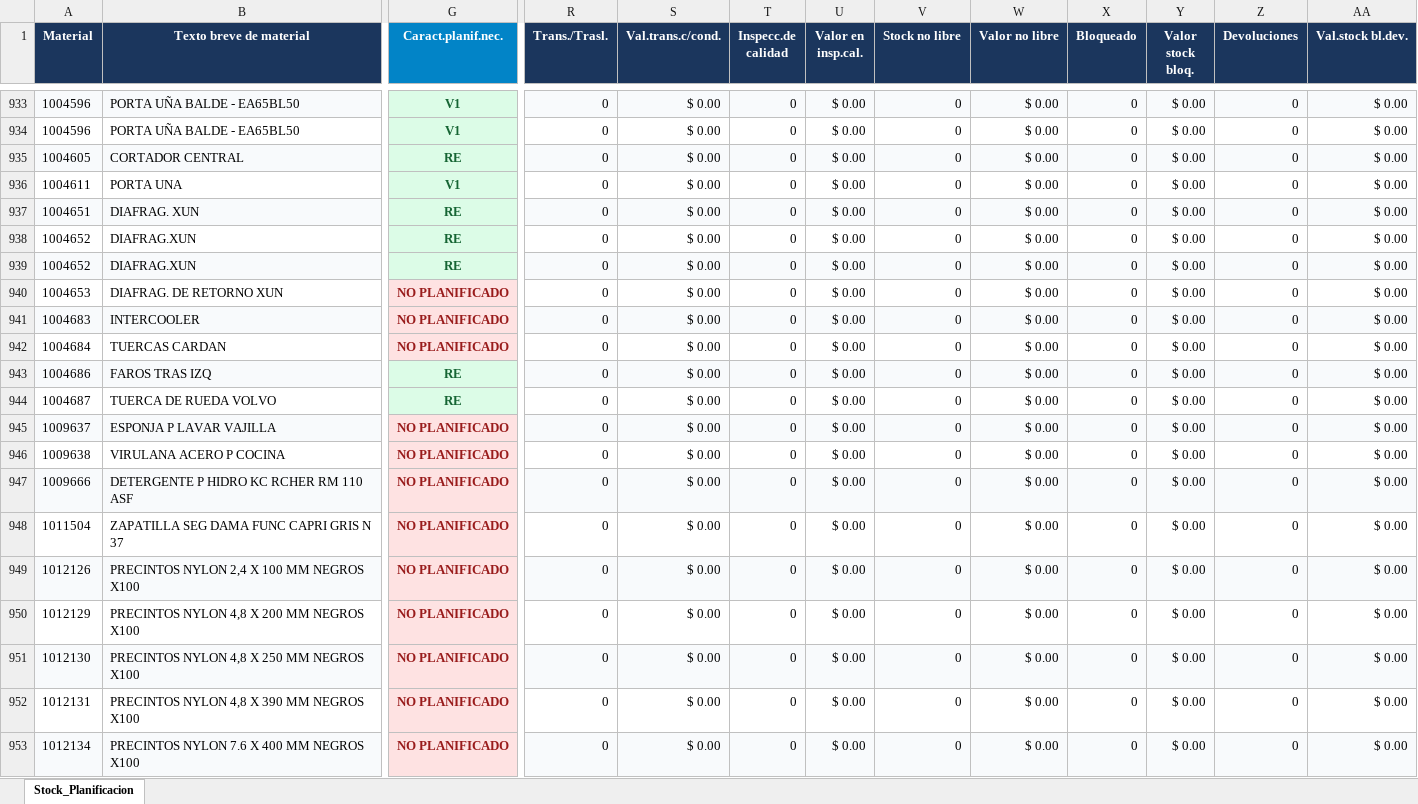
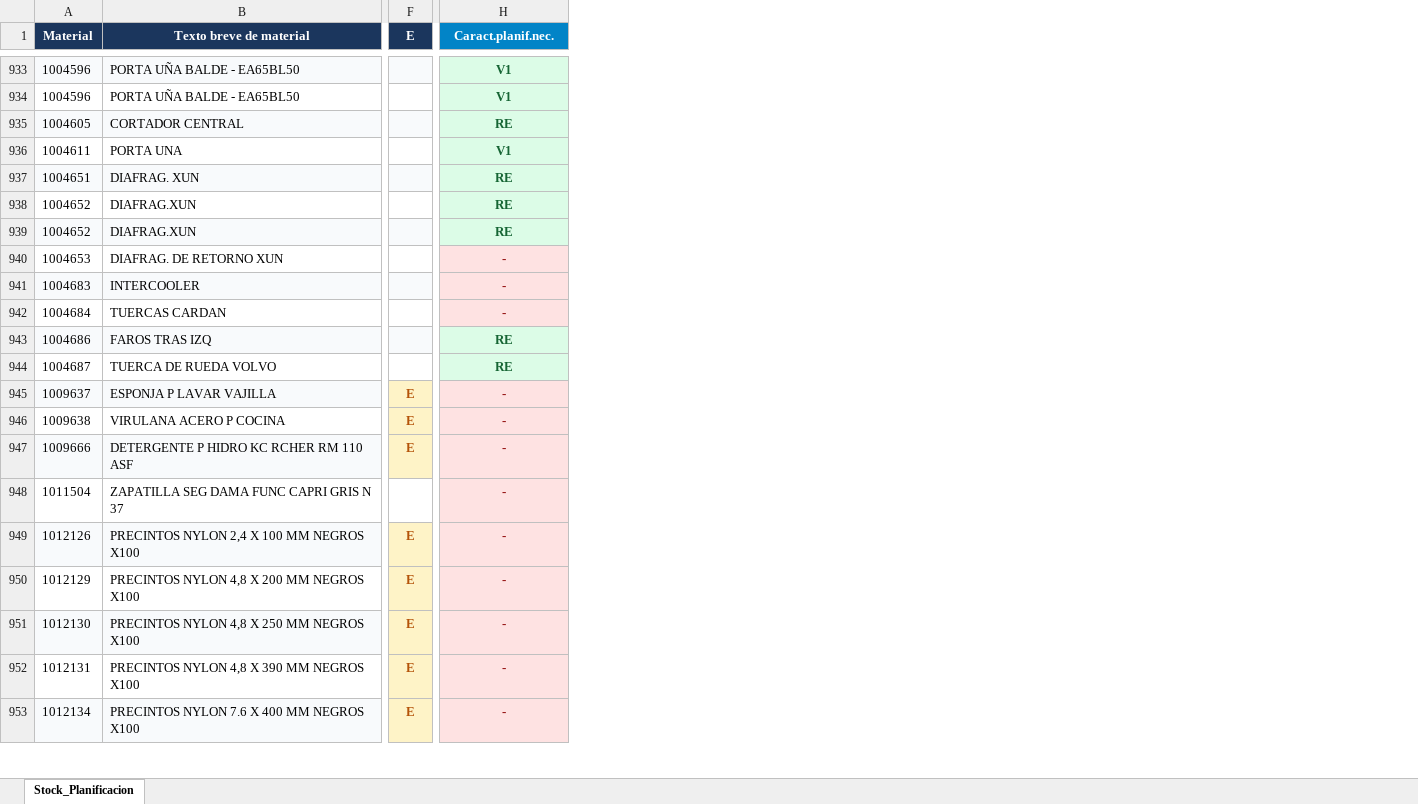
Before and after one commit to Abastecimiento-milicic/abast-milicic.github.io, an Excel workbook: data/Almacen MB52/Combinados/Base MB52 314 - Combinado.xlsx, sheet Stock_Planificacion, drawn as a sheet; only a part is shown, gaps mark what is left out; values as stored, in another font and other column widths than the file's, no borders; removed rows and columns are numbered as before the commit, all else as after; the diff covers the shown part only; the diff names each change by its address in the sheet, - before the commit and + after, or states it on an @@ line.

```diff
--- a/data/Almacen MB52/Combinados/Base MB52 314 - Combinado.xlsx (sheet Stock_Planificacion)
+++ b/data/Almacen MB52/Combinados/Base MB52 314 - Combinado.xlsx (sheet Stock_Planificacion)
+column F (E), rows 945-953: E | E | E |  | E | E | E | E | E
-column R (Trans./Trasl.), rows 933-953: all 0
-column S (Val.trans.c/cond.), rows 933-953: all $ 0.00
-column T (Inspecc.de calidad), rows 933-953: all 0
-column U (Valor en insp.cal.), rows 933-953: all $ 0.00
-column V (Stock no libre), rows 933-953: all 0
-column W (Valor no libre), rows 933-953: all $ 0.00
-column X (Bloqueado), rows 933-953: all 0
-column Y (Valor stock bloq.), rows 933-953: all $ 0.00
-column Z (Devoluciones), rows 933-953: all 0
-column AA (Val.stock bl.dev.), rows 933-953: all $ 0.00
-H940:H942 (Caract.planif.nec.): NO PLANIFICADO
+H940:H942 (Caract.planif.nec.): -
-H945:H953 (Caract.planif.nec.): NO PLANIFICADO
+H945:H953 (Caract.planif.nec.): -
```
Also changed, not shown: 694 edited cells elsewhere in this sheet, data/Almacen MB52/Combinados/Base MB52 341 - Combinado.xlsx, data/Almacen MB52/Combinados/Base MB52 365 - Combinado.xlsx, 37 other files.
